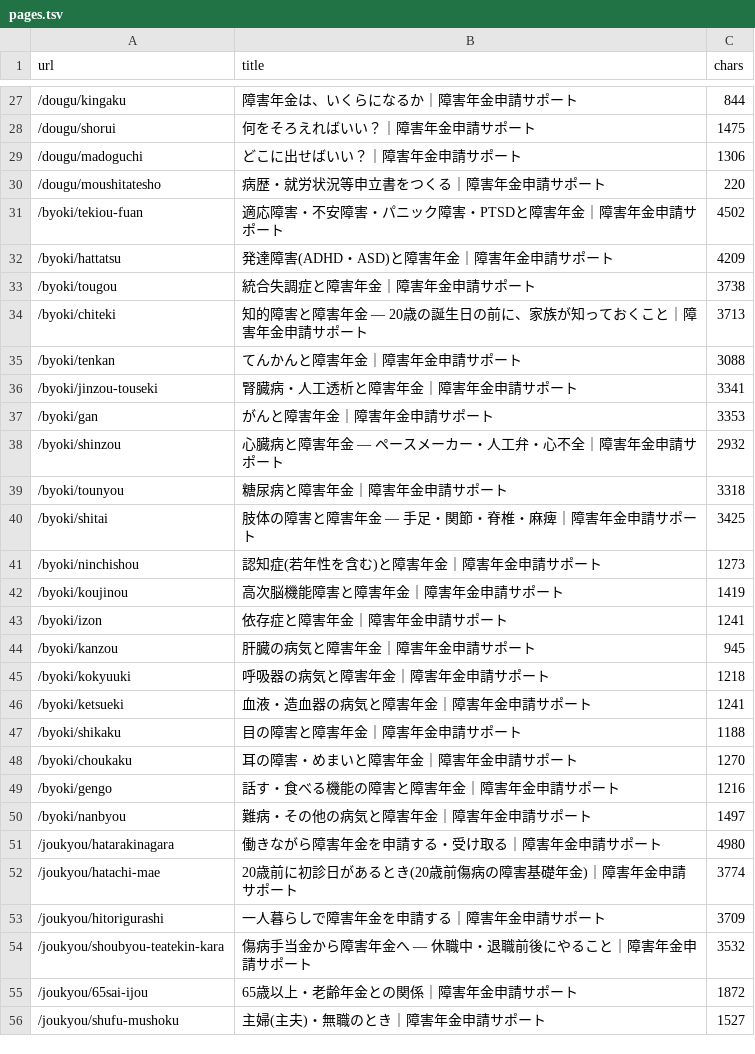
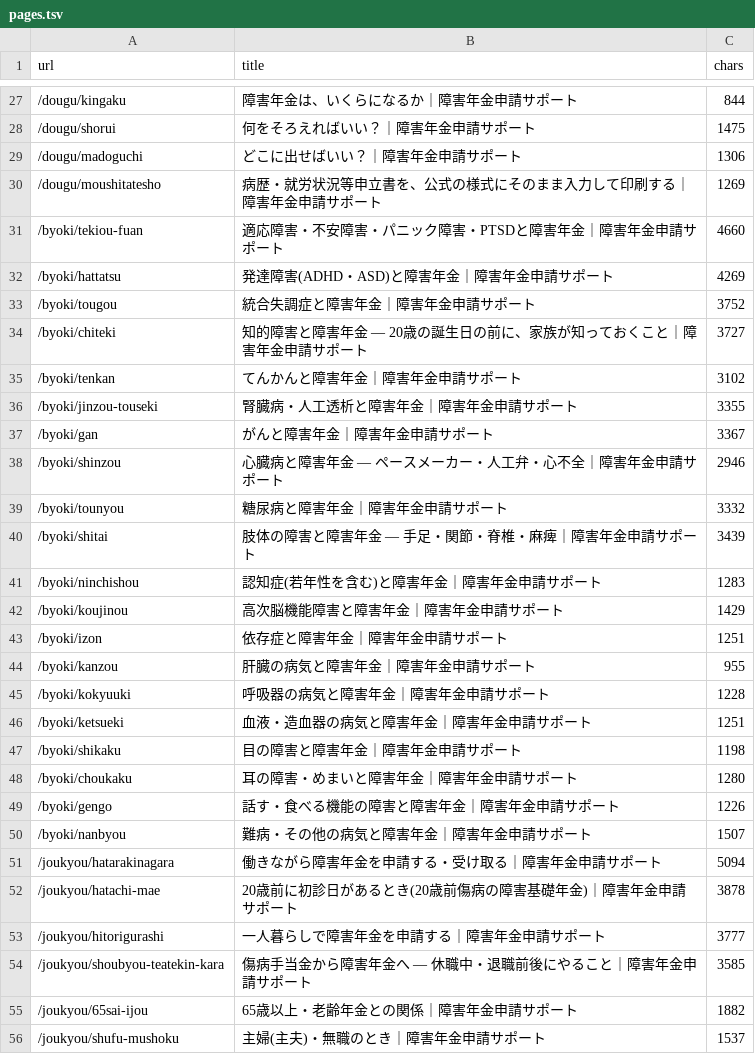
Before and after one commit to azuma1234567/shougainenkin-public-pages, a TSV file: docs/verification/prelaunch-2026-09-02/pages.tsv, drawn as a sheet; only a part is shown, gaps mark what is left out; the diff covers the shown part only.

```diff
--- a/docs/verification/prelaunch-2026-09-02/pages.tsv
+++ b/docs/verification/prelaunch-2026-09-02/pages.tsv
@@ -29,28 +29,28 @@ url	title	chars
 /dougu/madoguchi	どこに出せばいい？｜障害年金申請サポート	1306
-/dougu/moushitatesho	病歴・就労状況等申立書をつくる｜障害年金申請サポート	220
-/byoki/tekiou-fuan	適応障害・不安障害・パニック障害・PTSDと障害年金｜障害年金申請サポート	4502
-/byoki/hattatsu	発達障害(ADHD・ASD)と障害年金｜障害年金申請サポート	4209
-/byoki/tougou	統合失調症と障害年金｜障害年金申請サポート	3738
-/byoki/chiteki	知的障害と障害年金 — 20歳の誕生日の前に、家族が知っておくこと｜障害年金申請サポート	3713
-/byoki/tenkan	てんかんと障害年金｜障害年金申請サポート	3088
-/byoki/jinzou-touseki	腎臓病・人工透析と障害年金｜障害年金申請サポート	3341
-/byoki/gan	がんと障害年金｜障害年金申請サポート	3353
-/byoki/shinzou	心臓病と障害年金 — ペースメーカー・人工弁・心不全｜障害年金申請サポート	2932
-/byoki/tounyou	糖尿病と障害年金｜障害年金申請サポート	3318
-/byoki/shitai	肢体の障害と障害年金 — 手足・関節・脊椎・麻痺｜障害年金申請サポート	3425
-/byoki/ninchishou	認知症(若年性を含む)と障害年金｜障害年金申請サポート	1273
-/byoki/koujinou	高次脳機能障害と障害年金｜障害年金申請サポート	1419
-/byoki/izon	依存症と障害年金｜障害年金申請サポート	1241
-/byoki/kanzou	肝臓の病気と障害年金｜障害年金申請サポート	945
-/byoki/kokyuuki	呼吸器の病気と障害年金｜障害年金申請サポート	1218
-/byoki/ketsueki	血液・造血器の病気と障害年金｜障害年金申請サポート	1241
-/byoki/shikaku	目の障害と障害年金｜障害年金申請サポート	1188
-/byoki/choukaku	耳の障害・めまいと障害年金｜障害年金申請サポート	1270
-/byoki/gengo	話す・食べる機能の障害と障害年金｜障害年金申請サポート	1216
-/byoki/nanbyou	難病・その他の病気と障害年金｜障害年金申請サポート	1497
-/joukyou/hatarakinagara	働きながら障害年金を申請する・受け取る｜障害年金申請サポート	4980
-/joukyou/hatachi-mae	20歳前に初診日があるとき(20歳前傷病の障害基礎年金)｜障害年金申請サポート	3774
-/joukyou/hitorigurashi	一人暮らしで障害年金を申請する｜障害年金申請サポート	3709
-/joukyou/shoubyou-teatekin-kara	傷病手当金から障害年金へ — 休職中・退職前後にやること｜障害年金申請サポート	3532
-/joukyou/65sai-ijou	65歳以上・老齢年金との関係｜障害年金申請サポート	1872
-/joukyou/shufu-mushoku	主婦(主夫)・無職のとき｜障害年金申請サポート	1527
+/dougu/moushitatesho	病歴・就労状況等申立書を、公式の様式にそのまま入力して印刷する｜障害年金申請サポート	1269
+/byoki/tekiou-fuan	適応障害・不安障害・パニック障害・PTSDと障害年金｜障害年金申請サポート	4660
+/byoki/hattatsu	発達障害(ADHD・ASD)と障害年金｜障害年金申請サポート	4269
+/byoki/tougou	統合失調症と障害年金｜障害年金申請サポート	3752
+/byoki/chiteki	知的障害と障害年金 — 20歳の誕生日の前に、家族が知っておくこと｜障害年金申請サポート	3727
+/byoki/tenkan	てんかんと障害年金｜障害年金申請サポート	3102
+/byoki/jinzou-touseki	腎臓病・人工透析と障害年金｜障害年金申請サポート	3355
+/byoki/gan	がんと障害年金｜障害年金申請サポート	3367
+/byoki/shinzou	心臓病と障害年金 — ペースメーカー・人工弁・心不全｜障害年金申請サポート	2946
+/byoki/tounyou	糖尿病と障害年金｜障害年金申請サポート	3332
+/byoki/shitai	肢体の障害と障害年金 — 手足・関節・脊椎・麻痺｜障害年金申請サポート	3439
+/byoki/ninchishou	認知症(若年性を含む)と障害年金｜障害年金申請サポート	1283
+/byoki/koujinou	高次脳機能障害と障害年金｜障害年金申請サポート	1429
+/byoki/izon	依存症と障害年金｜障害年金申請サポート	1251
+/byoki/kanzou	肝臓の病気と障害年金｜障害年金申請サポート	955
+/byoki/kokyuuki	呼吸器の病気と障害年金｜障害年金申請サポート	1228
+/byoki/ketsueki	血液・造血器の病気と障害年金｜障害年金申請サポート	1251
+/byoki/shikaku	目の障害と障害年金｜障害年金申請サポート	1198
+/byoki/choukaku	耳の障害・めまいと障害年金｜障害年金申請サポート	1280
+/byoki/gengo	話す・食べる機能の障害と障害年金｜障害年金申請サポート	1226
+/byoki/nanbyou	難病・その他の病気と障害年金｜障害年金申請サポート	1507
+/joukyou/hatarakinagara	働きながら障害年金を申請する・受け取る｜障害年金申請サポート	5094
+/joukyou/hatachi-mae	20歳前に初診日があるとき(20歳前傷病の障害基礎年金)｜障害年金申請サポート	3878
+/joukyou/hitorigurashi	一人暮らしで障害年金を申請する｜障害年金申請サポート	3777
+/joukyou/shoubyou-teatekin-kara	傷病手当金から障害年金へ — 休職中・退職前後にやること｜障害年金申請サポート	3585
+/joukyou/65sai-ijou	65歳以上・老齢年金との関係｜障害年金申請サポート	1882
+/joukyou/shufu-mushoku	主婦(主夫)・無職のとき｜障害年金申請サポート	1537
```
Also changed, not shown: 22 edited cells elsewhere in this file, 1 other file.
